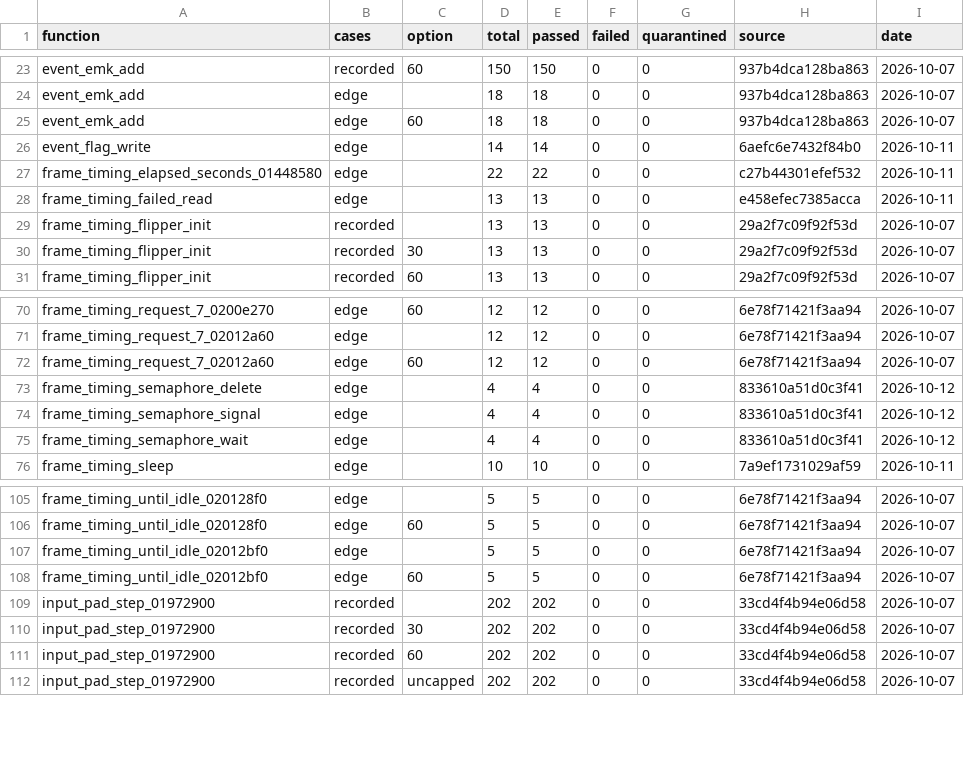
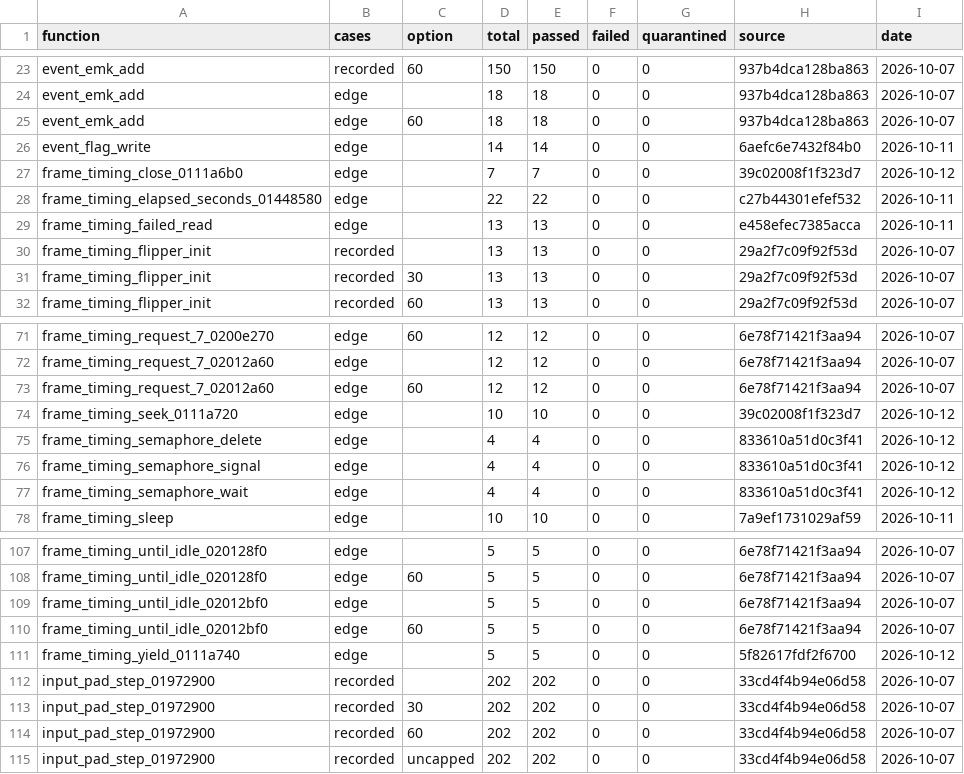
Before and after one commit to Phylliida/Paleblood, a CSV file: symbols/verification.csv, drawn as a sheet; only a part is shown, gaps mark what is left out.

```diff
--- a/symbols/verification.csv
+++ b/symbols/verification.csv
@@ -26,2 +26,3 @@ event_emk_add,edge,60,18,18,0,0,937b4dca128ba863,2026-10-07
 event_flag_write,edge,,14,14,0,0,6aefc6e7432f84b0,2026-10-11
+frame_timing_close_0111a6b0,edge,,7,7,0,0,39c02008f1f323d7,2026-10-12
 frame_timing_elapsed_seconds_01448580,edge,,22,22,0,0,c27b44301efef532,2026-10-11
@@ -72,2 +73,3 @@ frame_timing_request_7_02012a60,edge,,12,12,0,0,6e78f71421f3aa94,2026-10-07
 frame_timing_request_7_02012a60,edge,60,12,12,0,0,6e78f71421f3aa94,2026-10-07
+frame_timing_seek_0111a720,edge,,10,10,0,0,39c02008f1f323d7,2026-10-12
 frame_timing_semaphore_delete,edge,,4,4,0,0,833610a51d0c3f41,2026-10-12
@@ -108,2 +110,3 @@ frame_timing_until_idle_02012bf0,edge,,5,5,0,0,6e78f71421f3aa94,2026-10-07
 frame_timing_until_idle_02012bf0,edge,60,5,5,0,0,6e78f71421f3aa94,2026-10-07
+frame_timing_yield_0111a740,edge,,5,5,0,0,5f82617fdf2f6700,2026-10-12
 input_pad_step_01972900,recorded,,202,202,0,0,33cd4f4b94e06d58,2026-10-07
```
Also changed, not shown: game/hooks.csv, symbols/functions.csv, 8 other files.
